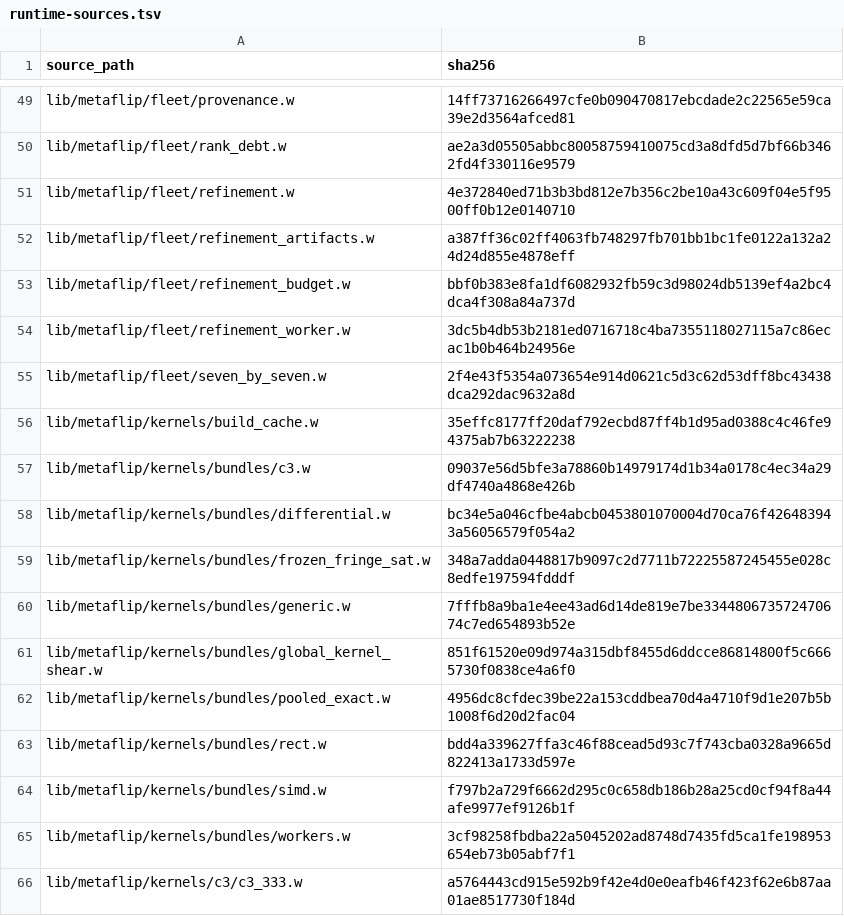
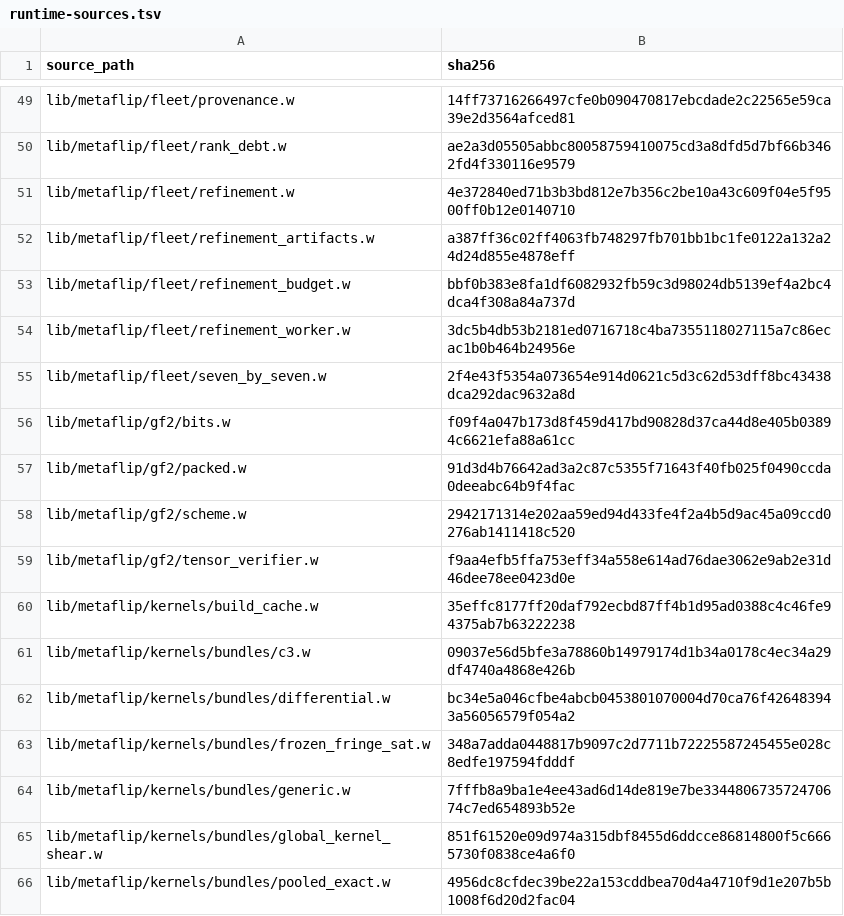
Before and after one commit to tungsten-lang/tungsten, a TSV file: bits/tungsten-metaflip/lib/metaflip/manifests/runtime-sources.tsv, drawn as a sheet; only a part is shown, gaps mark what is left out; the shorter side is filled out with more unchanged rows; the diff names each change by its address in the sheet, - before the commit and + after, or states it on an @@ line.

```diff
--- a/bits/tungsten-metaflip/lib/metaflip/manifests/runtime-sources.tsv
+++ b/bits/tungsten-metaflip/lib/metaflip/manifests/runtime-sources.tsv
+row 56: lib/metaflip/gf2/bits.w | f09f4a047b173d8f459d417bd90828d37ca44d8e405b03894c6621efa88a61cc
+row 57: lib/metaflip/gf2/packed.w | 91d3d4b76642ad3a2c87c5355f71643f40fb025f0490ccda0deeabc64b9f4fac
+row 58: lib/metaflip/gf2/scheme.w | 2942171314e202aa59ed94d433fe4f2a4b5d9ac45a09ccd0276ab1411418c520
+row 59: lib/metaflip/gf2/tensor_verifier.w | f9aa4efb5ffa753eff34a558e614ad76dae3062e9ab2e31d46dee78ee0423d0e
```
Also changed, not shown: 1 other file.
